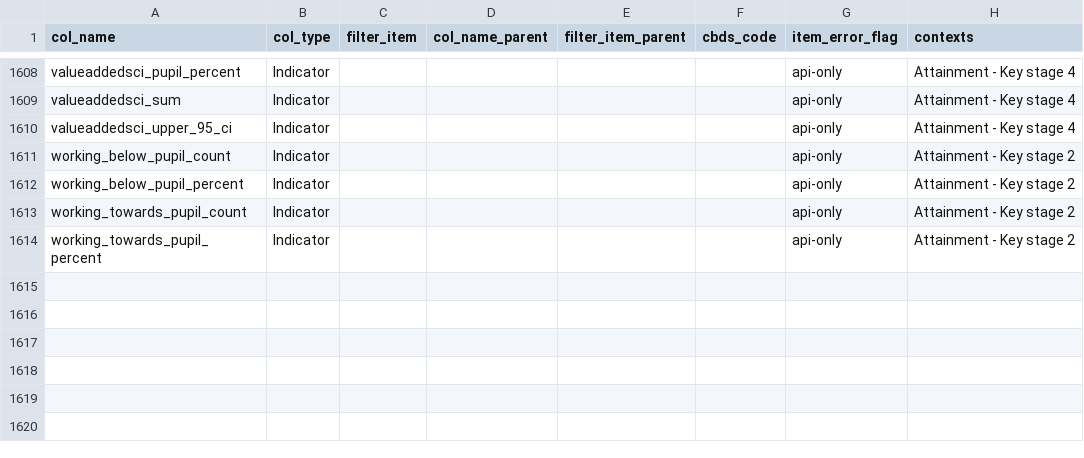
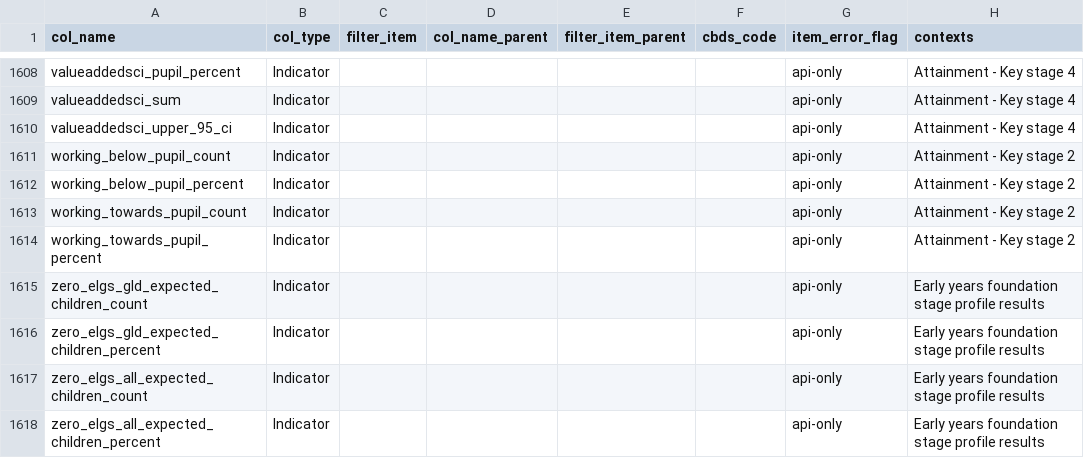
Before and after one commit to dfe-analytical-services/dfe-published-data-qa, a CSV file: data/data-dictionary.csv, drawn as a sheet; only a part is shown, gaps mark what is left out; the diff names each change by its address in the sheet, - before the commit and + after, or states it on an @@ line.

Commit message:
Add remaining EYFSP results indicators (#186)

```diff
--- a/data/data-dictionary.csv
+++ b/data/data-dictionary.csv
+row 1615: zero_elgs_gld_expected_children_count | Indicator |  |  |  |  | api-only | Early years foundation stage profile results
+row 1616: zero_elgs_gld_expected_children_percent | Indicator |  |  |  |  | api-only | Early years foundation stage profile results
+row 1617: zero_elgs_all_expected_children_count | Indicator |  |  |  |  | api-only | Early years foundation stage profile results
+row 1618: zero_elgs_all_expected_children_percent | Indicator |  |  |  |  | api-only | Early years foundation stage profile results
```
Also changed, not shown: 1 other file.
